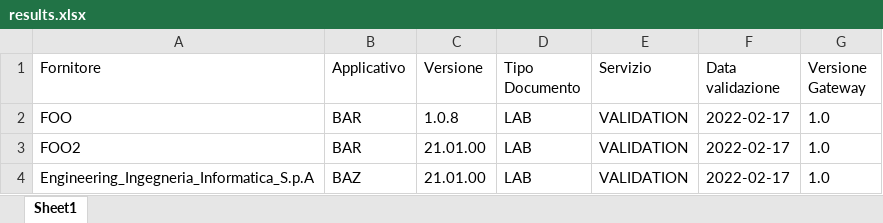
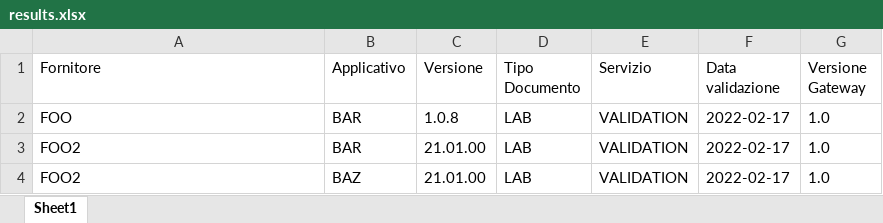
Before and after one commit to zukka77/it-fse-accreditamento, an Excel workbook: RESULTS/results.xlsx, sheet Sheet1, drawn as a sheet; values as stored, in another font and other column widths than the file's, no borders; the diff names each change by its address in the sheet, - before the commit and + after, or states it on an @@ line.

Commit message:
Generated results

```diff
--- a/RESULTS/results.xlsx (sheet Sheet1)
+++ b/RESULTS/results.xlsx (sheet Sheet1)
-A4 (Fornitore): Engineering_Ingegneria_Informatica_S.p.A
+A4 (Fornitore): FOO2
```
Also changed, not shown: 1 other file.
